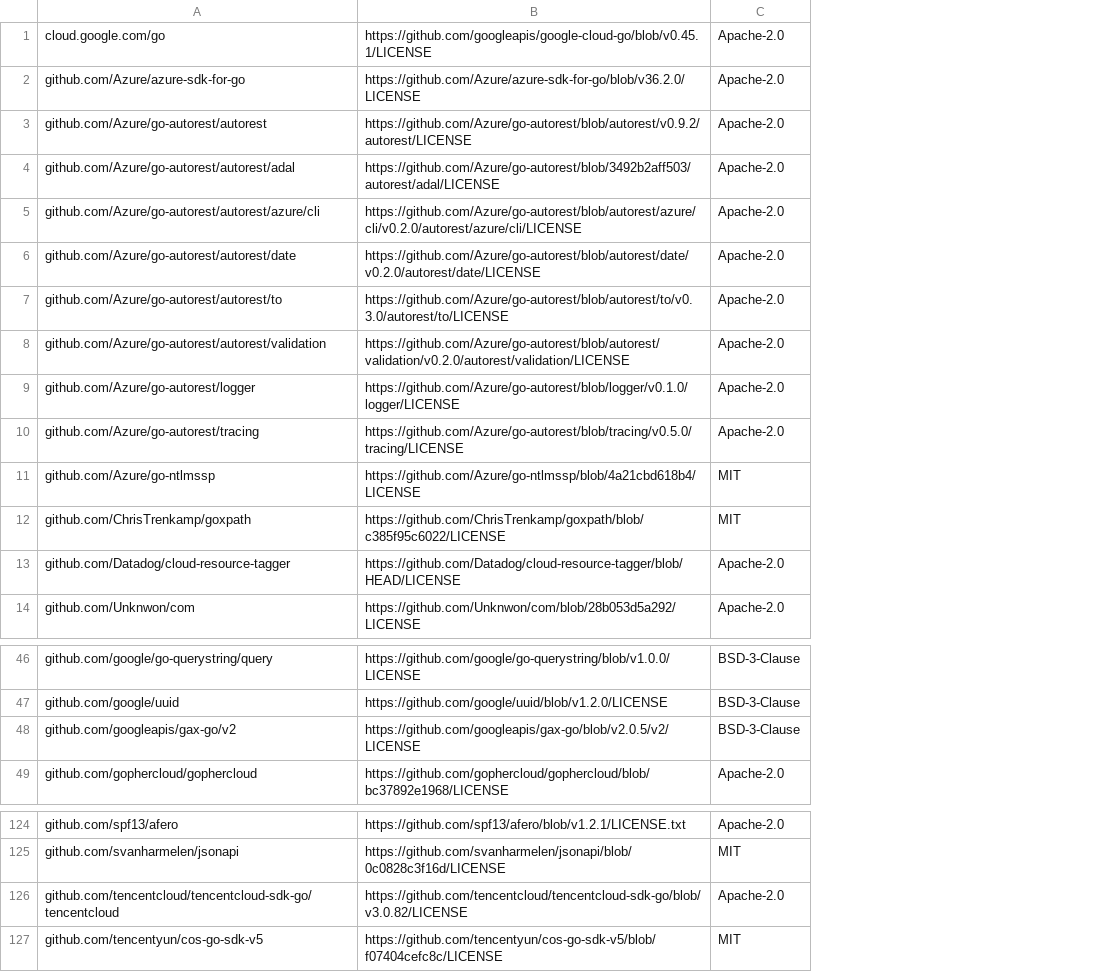
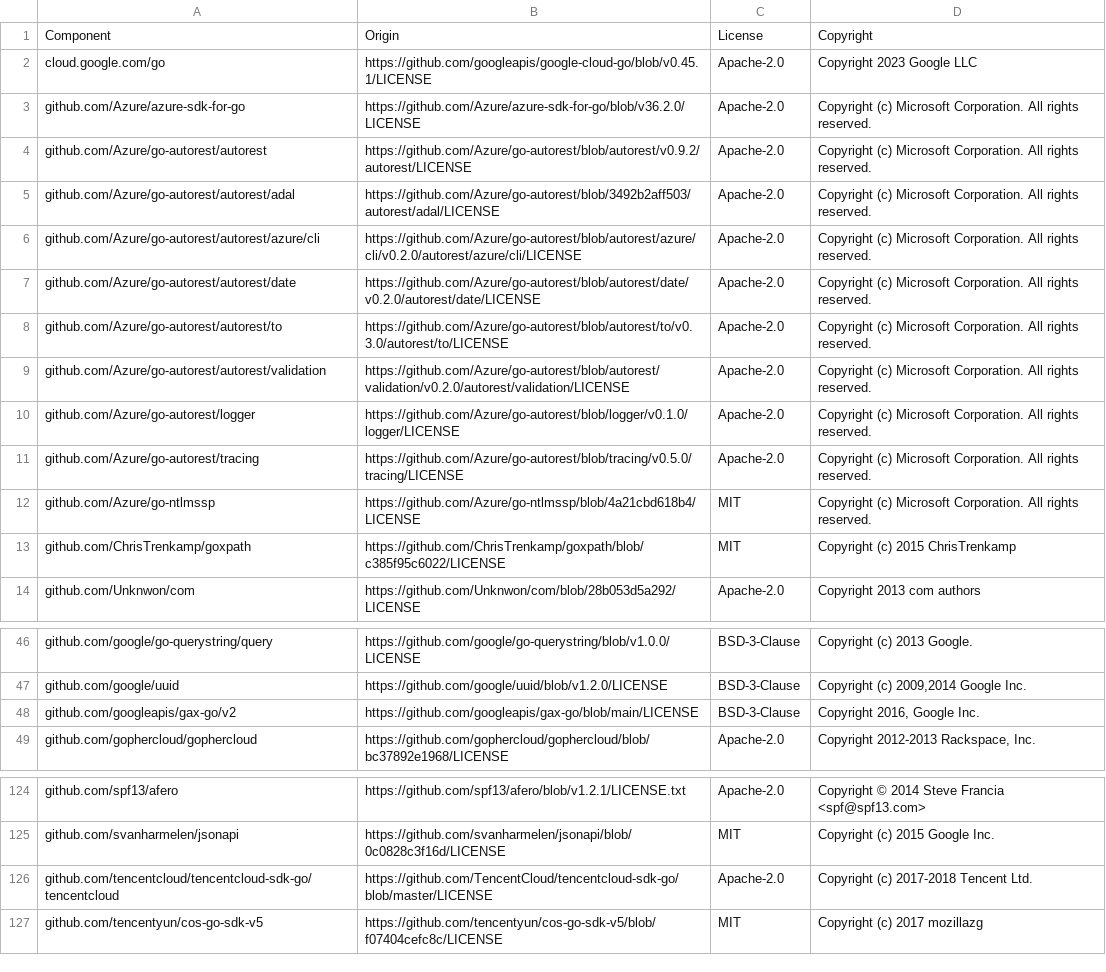
Before and after one commit to DataDog/datadog-cloud-resource-tagger, a CSV file: LICENSE-3rdparty.csv, drawn as a sheet; only a part is shown, gaps mark what is left out; removed rows and columns are numbered as before the commit, all else as after; the diff names each change by its address in the sheet, - before the commit and + after, or states it on an @@ line.

Commit message:
Update LICENSE-3rdparty.csv

```diff
--- a/LICENSE-3rdparty.csv
+++ b/LICENSE-3rdparty.csv
+column D, rows 2-14: Copyright 2023 Google LLC | Copyright (c) Microsoft Corporation. All rights reserved. | Copyright (c) Microsoft Corporation. All rights reserved. | Copyright (c) Microsoft Corporation. All rights reserved. | Copyright (c) Microsoft Corporation. All rights reserved. | Copyright (c) Microsoft Corporation. All rights reserved. | Copyright (c) Microsoft Corporation. All rights reserved. | Copyright (c) Microsoft Corporation. All rights reserved. | Copyright (c) Microsoft Corporation. All rights reserved. | Copyright (c) Microsoft Corporation. All rights reserved. | Copyright (c) Microsoft Corporation. All rights reserved. | Copyright (c) 2015 ChrisTrenkamp | Copyright 2013 com authors; rows 46-49: Copyright (c) 2013 Google. | Copyright (c) 2009,2014 Google Inc. | Copyright 2016, Google Inc. | Copyright 2012-2013 Rackspace, Inc.; rows 124-127: Copyright © 2014 Steve Francia <spf@spf13.com> | Copyright (c) 2015 Google Inc. | Copyright (c) 2017-2018 Tencent Ltd. | Copyright (c) 2017 mozillazg
+row 1: Component | Origin | License | Copyright
-row 13: github.com/Datadog/cloud-resource-tagger | https://github.com/Datadog/cloud-resource-tagger/blob/HEAD/LICENSE | Apache-2.0
-B48: https://github.com/googleapis/gax-go/blob/v2.0.5/v2/LICENSE
+B48: https://github.com/googleapis/gax-go/blob/main/LICENSE
-B126: https://github.com/tencentcloud/tencentcloud-sdk-go/blob/v3.0.82/LICENSE
+B126: https://github.com/TencentCloud/tencentcloud-sdk-go/blob/master/LICENSE
```
